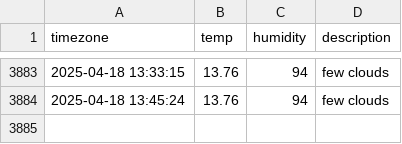
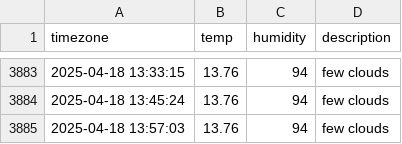
Before and after one commit to osmanthus0204/seoul_weather, a CSV file: seoul_weather.csv, drawn as a sheet; only a part is shown, gaps mark what is left out; the diff names each change by its address in the sheet, - before the commit and + after, or states it on an @@ line.

```diff
--- a/seoul_weather.csv
+++ b/seoul_weather.csv
+row 3885: 2025-04-18 13:57:03 | 13.76 | 94 | few clouds
```
